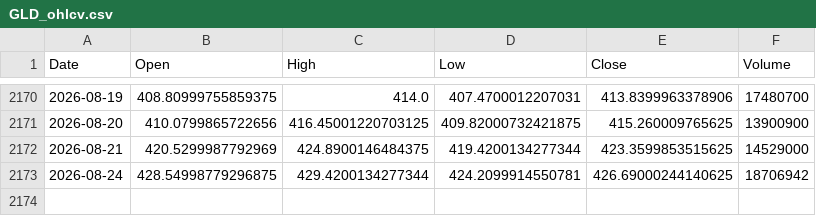
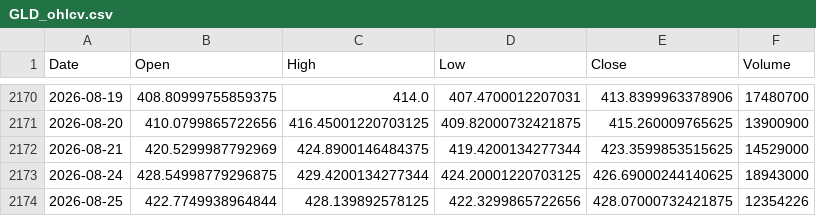
Before and after one commit to twangnhat-05/NGHIENCUUKHOAHOC, a CSV file: data/raw/GLD_ohlcv.csv, drawn as a sheet; only a part is shown, gaps mark what is left out.

Commit message:
chore(data): daily refresh 2026-08-26T03:12Z

```diff
--- a/data/raw/GLD_ohlcv.csv
+++ b/data/raw/GLD_ohlcv.csv
@@ -2172,2 +2172,3 @@
 2026-08-21,420.5299987792969,424.8900146484375,419.4200134277344,423.3599853515625,14529000
-2026-08-24,428.54998779296875,429.4200134277344,424.2099914550781,426.69000244140625,18706942
+2026-08-24,428.54998779296875,429.4200134277344,424.20001220703125,426.69000244140625,18943000
+2026-08-25,422.7749938964844,428.139892578125,422.3299865722656,428.07000732421875,12354226
```
Also changed, not shown: data/raw/BTC_ohlcv.csv, data/raw/Gold_Futures_ohlcv.csv, 7 other files.
